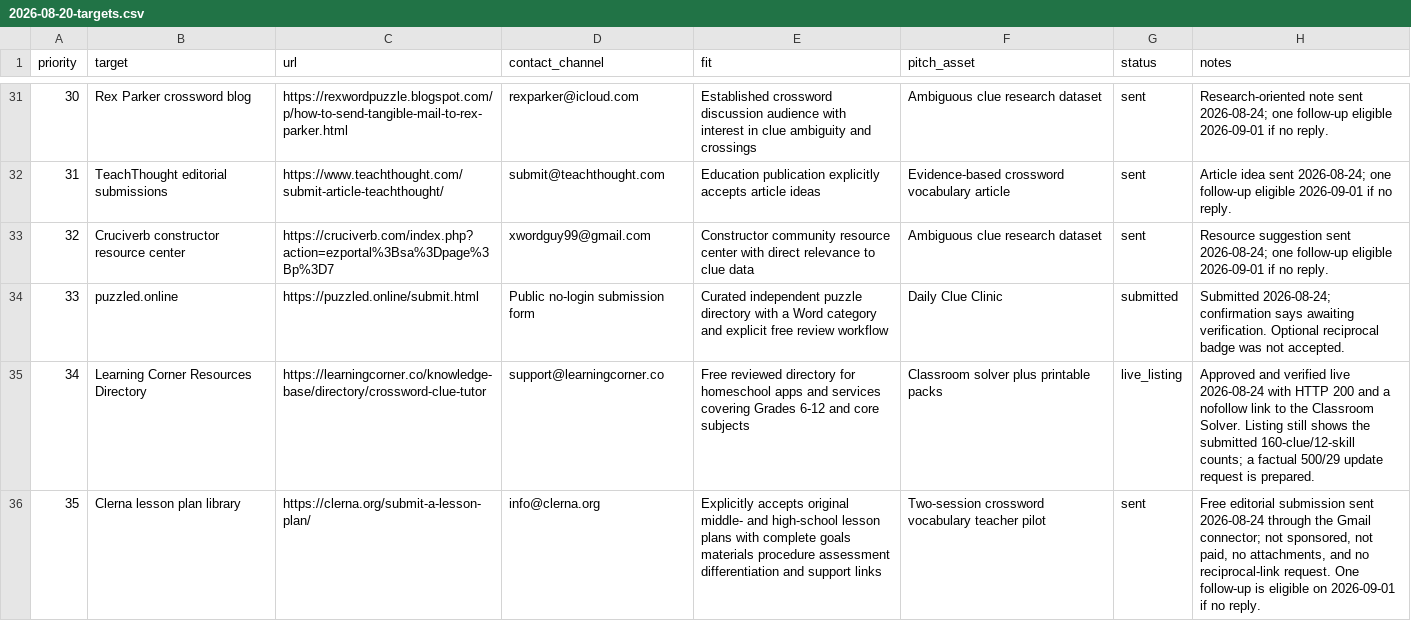
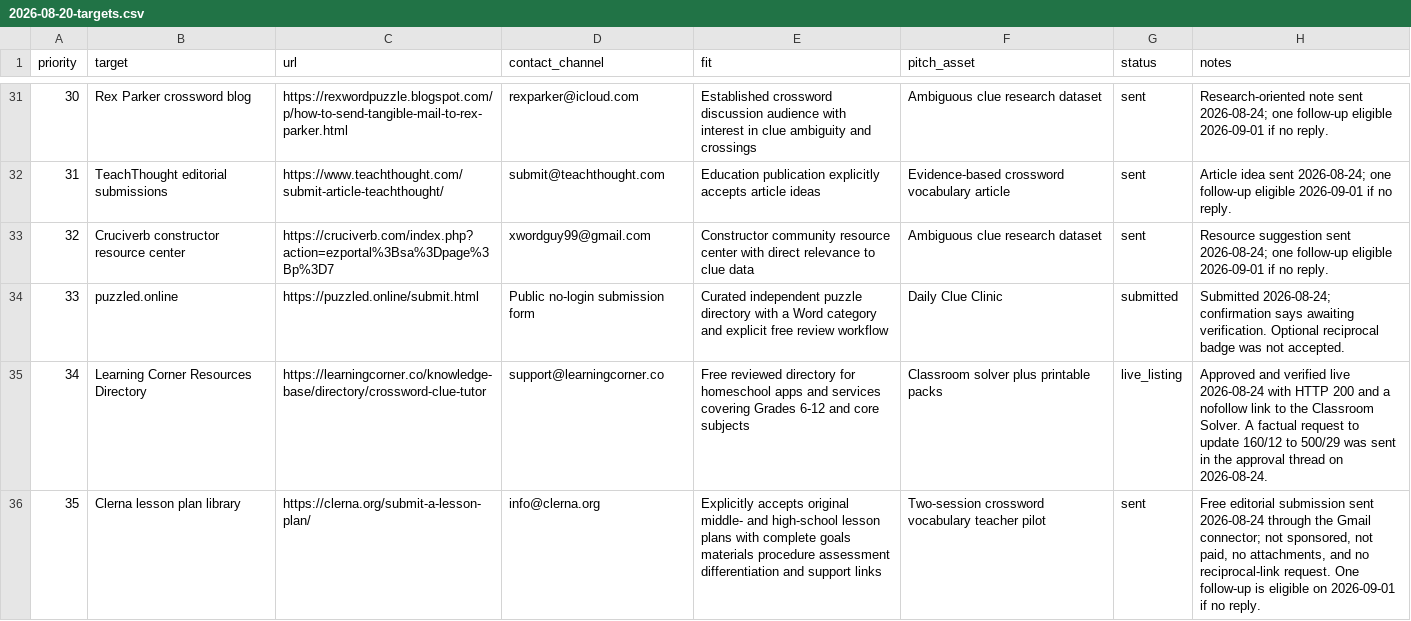
Before and after one commit to masling/Crossword-Clue-Tutor, a CSV file: ops/outreach/2026-08-20-targets.csv, drawn as a sheet; only a part is shown, gaps mark what is left out.

Commit message:
Record Learning Corner update request

```diff
--- a/ops/outreach/2026-08-20-targets.csv
+++ b/ops/outreach/2026-08-20-targets.csv
@@ -34,3 +34,3 @@ priority,target,url,contact_channel,fit,pitch_asset,status,notes
 33,puzzled.online,https://puzzled.online/submit.html,Public no-login submission form,"Curated independent puzzle directory with a Word category and explicit free review workflow",Daily Clue Clinic,submitted,"Submitted 2026-08-24; confirmation says awaiting verification. Optional reciprocal badge was not accepted."
-34,Learning Corner Resources Directory,https://learningcorner.co/knowledge-base/directory/crossword-clue-tutor,support@learningcorner.co,"Free reviewed directory for homeschool apps and services covering Grades 6-12 and core subjects",Classroom solver plus printable packs,live_listing,"Approved and verified live 2026-08-24 with HTTP 200 and a nofollow link to the Classroom Solver. Listing still shows the submitted 160-clue/12-skill counts; a factual 500/29 update request is prepared."
+34,Learning Corner Resources Directory,https://learningcorner.co/knowledge-base/directory/crossword-clue-tutor,support@learningcorner.co,"Free reviewed directory for homeschool apps and services covering Grades 6-12 and core subjects",Classroom solver plus printable packs,live_listing,"Approved and verified live 2026-08-24 with HTTP 200 and a nofollow link to the Classroom Solver. A factual request to update 160/12 to 500/29 was sent in the approval thread on 2026-08-24."
 35,Clerna lesson plan library,https://clerna.org/submit-a-lesson-plan/,info@clerna.org,"Explicitly accepts original middle- and high-school lesson plans with complete goals materials procedure assessment differentiation and support links",Two-session crossword vocabulary teacher pilot,sent,"Free editorial submission sent 2026-08-24 through the Gmail connector; not sponsored, not paid, no attachments, and no reciprocal-link request. One follow-up is eligible on 2026-09-01 if no reply."
```
Also changed, not shown: 2 other files.
